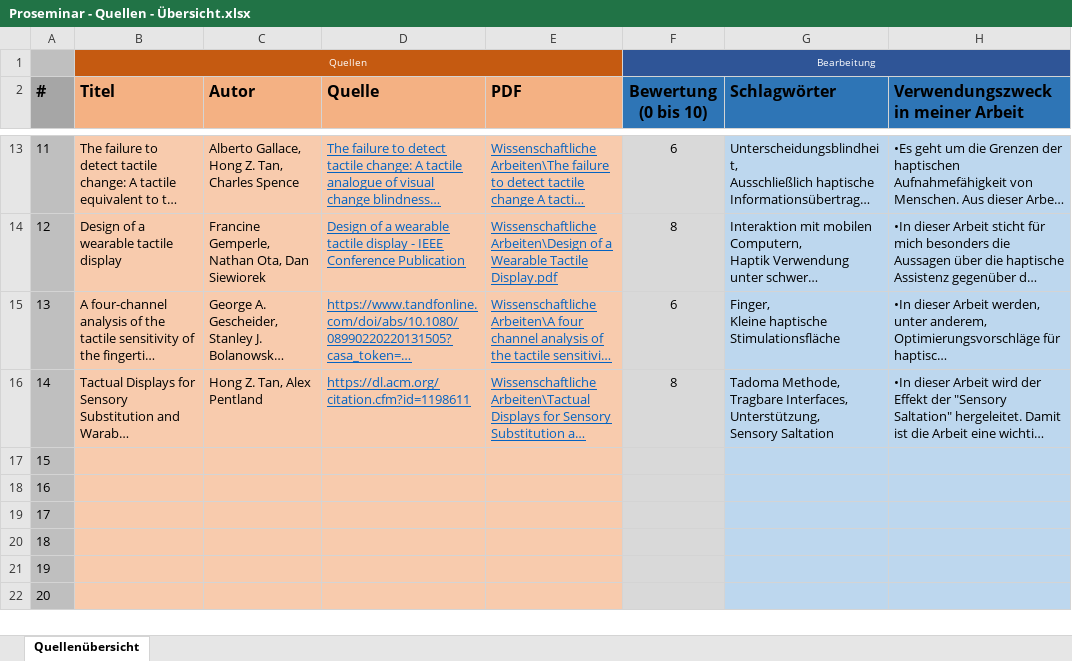
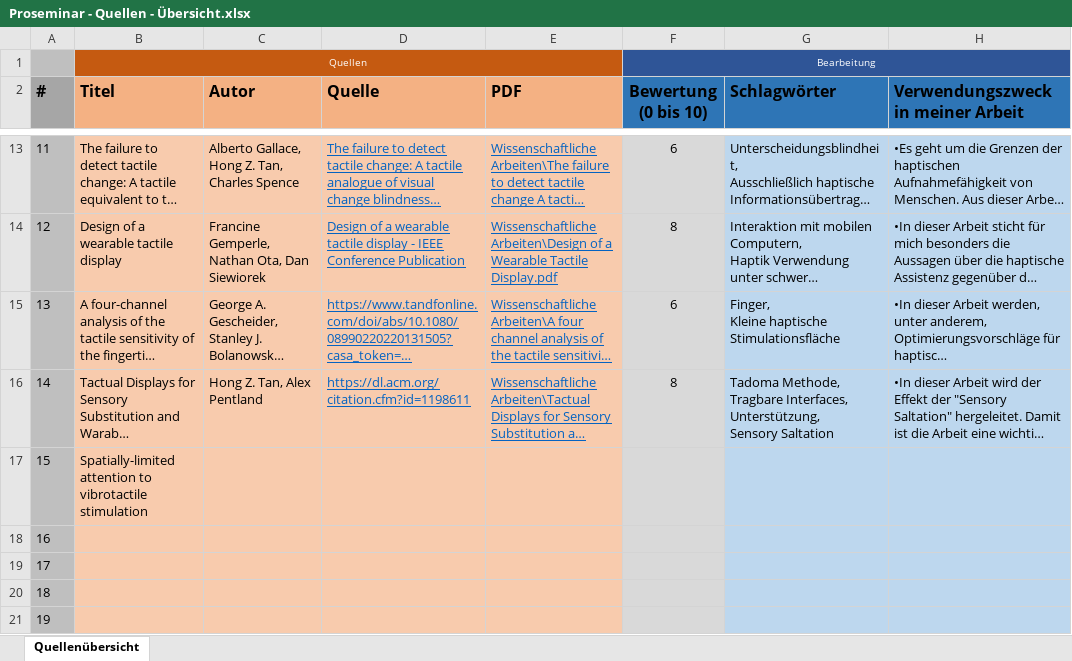
Before and after one commit to SaturnnrutaS/Proseminar-Mobile-Computing, an Excel workbook: Proseminar - Quellen - Übersicht.xlsx, sheet Quellenübersicht, drawn as a sheet; only a part is shown, gaps mark what is left out; the shorter side is filled out with more unchanged rows; long unchanged cells end in …; values as stored, in another font and other column widths than the file's, no borders; conditional formats not drawn; the diff names each change by its address in the sheet, - before the commit and + after, or states it on an @@ line.

Commit message:
Ich habe Spatially-limited attention to vibrotactile stimulation hinzugefügt. Außerdem habe ich meine Arbeitsorganisation angepasst.

```diff
--- a/Proseminar - Quellen - Übersicht.xlsx (sheet Quellenübersicht)
+++ b/Proseminar - Quellen - Übersicht.xlsx (sheet Quellenübersicht)
-B17 (Titel): (empty)
+B17 (Titel): Spatially-limited attention to vibrotactile stimulation
```
Also changed, not shown: 15 other files.
